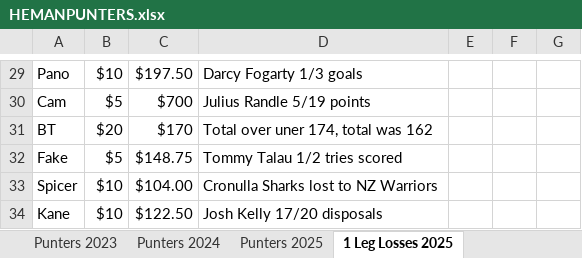
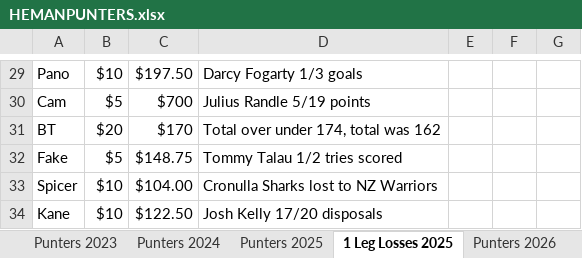
Before and after one commit to BrentonTurnor/seeMore, an Excel workbook: public/Data/HEMANPUNTERS.xlsx, sheet 1 Leg Losses 2025, drawn as a sheet; only a part is shown, gaps mark what is left out; values as stored, in another font and other column widths than the file's, no borders; the diff names each change by its address in the sheet, - before the commit and + after, or states it on an @@ line.

```diff
--- a/public/Data/HEMANPUNTERS.xlsx (sheet 1 Leg Losses 2025)
+++ b/public/Data/HEMANPUNTERS.xlsx (sheet 1 Leg Losses 2025)
+sheet tab: Punters 2026
-D31: Total over uner 174, total was 162
+D31: Total over under 174, total was 162
```
Also changed, not shown: sheet Punters 2025, other sheet tabs, formulas that keep their value, 5 other files.
